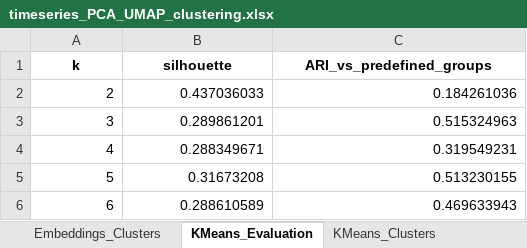
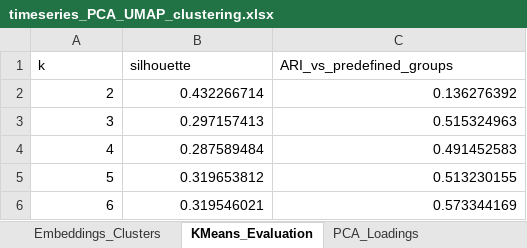
Before and after one commit to Abhrankan-Chakrabarti/time-series-dynamics-classification, an Excel workbook: results/timeseries_PCA_UMAP_clustering.xlsx, sheet KMeans_Evaluation, drawn as a sheet; values as stored, in another font and other column widths than the file's, no borders; the diff names each change by its address in the sheet, - before the commit and + after, or states it on an @@ line.

```diff
--- a/results/timeseries_PCA_UMAP_clustering.xlsx (sheet KMeans_Evaluation)
+++ b/results/timeseries_PCA_UMAP_clustering.xlsx (sheet KMeans_Evaluation)
-sheet tab: KMeans_Clusters
@@ A1:C1 bold: on → off, alignment: center → left @@
-B2 (silhouette): 0.437036033
+B2 (silhouette): 0.432266714
-C2 (ARI_vs_predefined_groups): 0.184261036
+C2 (ARI_vs_predefined_groups): 0.136276392
-B3 (silhouette): 0.289861201
+B3 (silhouette): 0.297157413
-B4 (silhouette): 0.288349671
+B4 (silhouette): 0.287589484
-C4 (ARI_vs_predefined_groups): 0.319549231
+C4 (ARI_vs_predefined_groups): 0.491452583
-B5 (silhouette): 0.31673208
+B5 (silhouette): 0.319653812
-B6 (silhouette): 0.288610589
+B6 (silhouette): 0.319546021
-C6 (ARI_vs_predefined_groups): 0.469633943
+C6 (ARI_vs_predefined_groups): 0.573344169
```
Also changed, not shown: sheet Embeddings_Clusters, sheet PCA_Loadings, sheet PCA_Variance, other sheet tabs, results/timeseries_cross_validation_results.xlsx, results/timeseries_feature_matrix_25.xlsx, 7 other files.
